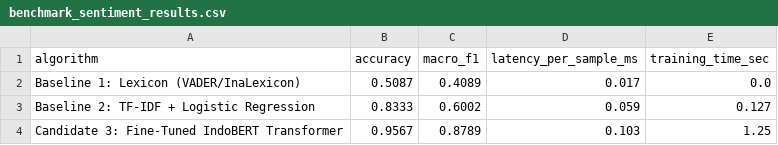
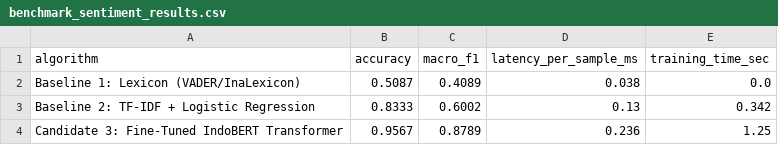
Before and after one commit to RahmatHadinata23758051/RekomendasiWisata, a CSV file: reports/benchmark_sentiment_results.csv, drawn as a sheet.

```diff
--- a/reports/benchmark_sentiment_results.csv
+++ b/reports/benchmark_sentiment_results.csv
@@ -1,4 +1,4 @@
 algorithm,accuracy,macro_f1,latency_per_sample_ms,training_time_sec
-Baseline 1: Lexicon (VADER/InaLexicon),0.5087,0.4089,0.017,0.0
-Baseline 2: TF-IDF + Logistic Regression,0.8333,0.6002,0.059,0.127
-Candidate 3: Fine-Tuned IndoBERT Transformer,0.9567,0.8789,0.103,1.25
+Baseline 1: Lexicon (VADER/InaLexicon),0.5087,0.4089,0.038,0.0
+Baseline 2: TF-IDF + Logistic Regression,0.8333,0.6002,0.13,0.342
+Candidate 3: Fine-Tuned IndoBERT Transformer,0.9567,0.8789,0.236,1.25
```
Also changed, not shown: reports/benchmark_recommender_results.csv, 7 other files.
